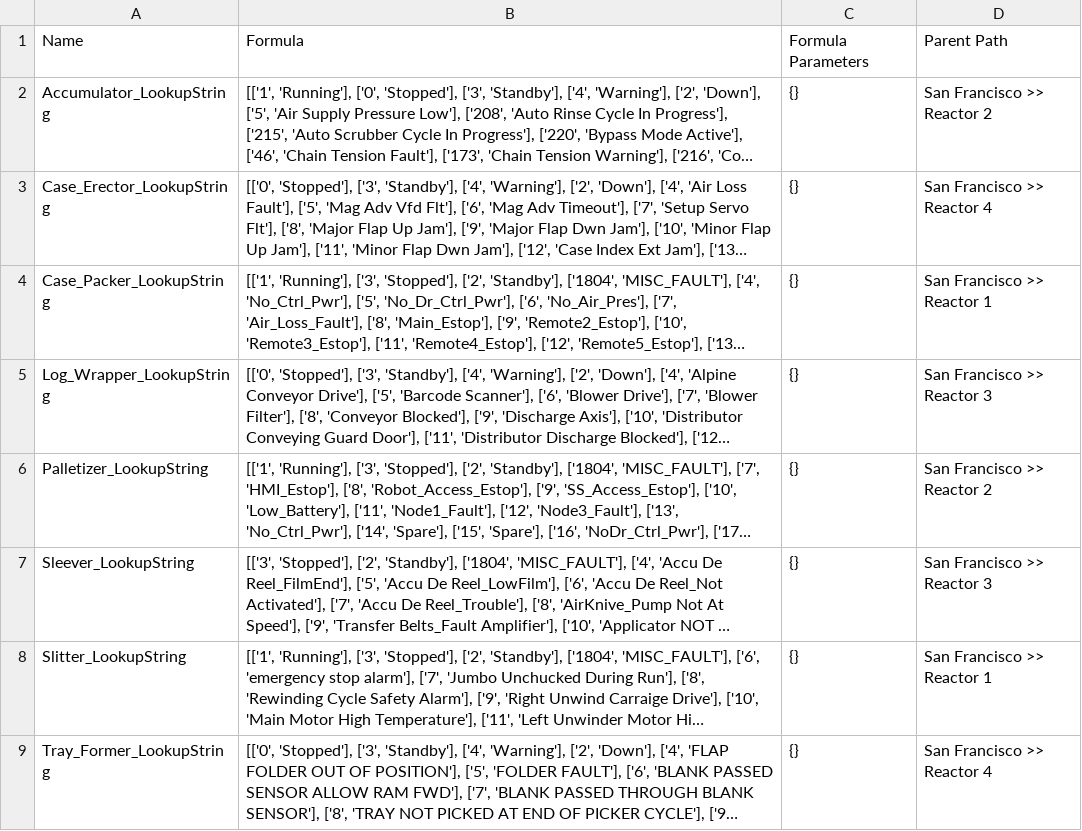
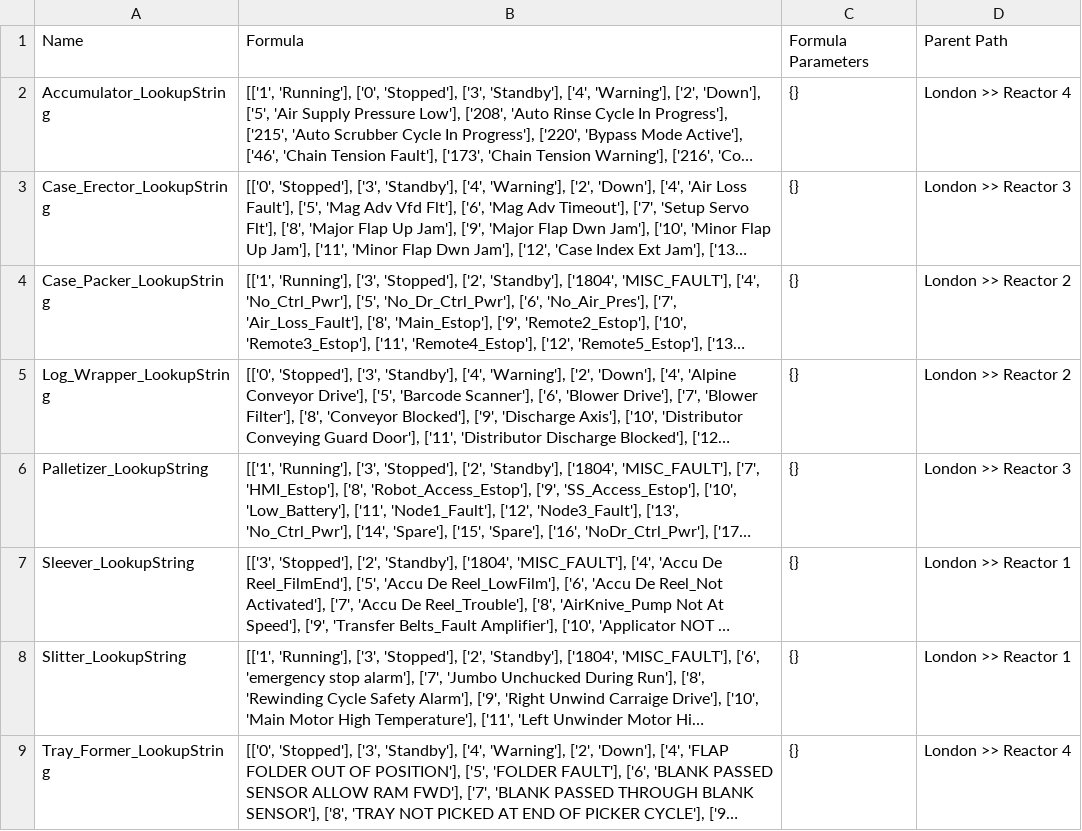
Before and after one commit to tpomavil46/temp_refactor_dev_project_xyz, a CSV file: Output/lookup_output.csv, drawn as a sheet; long unchanged cells end in …; the diff names each change by its address in the sheet, - before the commit and + after, or states it on an @@ line.

```diff
--- a/Output/lookup_output.csv
+++ b/Output/lookup_output.csv
-D2: San Francisco >> Reactor 2
+D2: London >> Reactor 4
-D3: San Francisco >> Reactor 4
+D3: London >> Reactor 3
-D4: San Francisco >> Reactor 1
+D4: London >> Reactor 2
-D5: San Francisco >> Reactor 3
+D5: London >> Reactor 2
-D6: San Francisco >> Reactor 2
+D6: London >> Reactor 3
-D7: San Francisco >> Reactor 3
+D7: London >> Reactor 1
-D8: San Francisco >> Reactor 1
+D8: London >> Reactor 1
-D9: San Francisco >> Reactor 4
+D9: London >> Reactor 4
```
Also changed, not shown: 2 other files.
